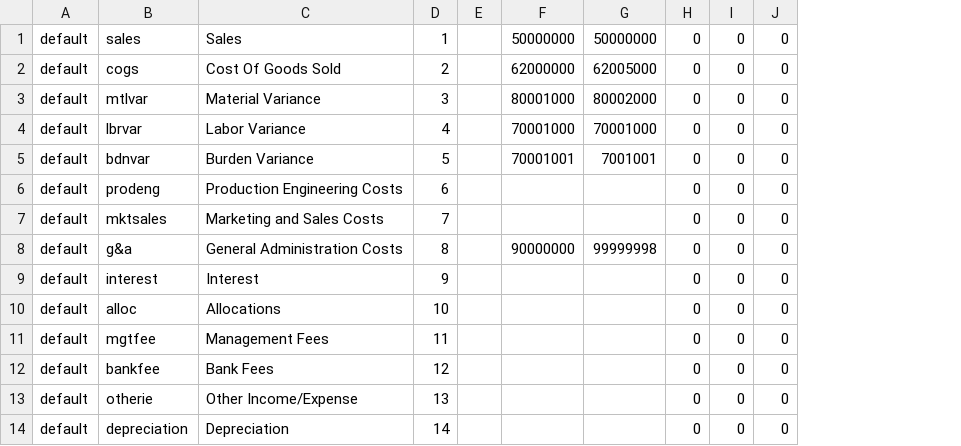
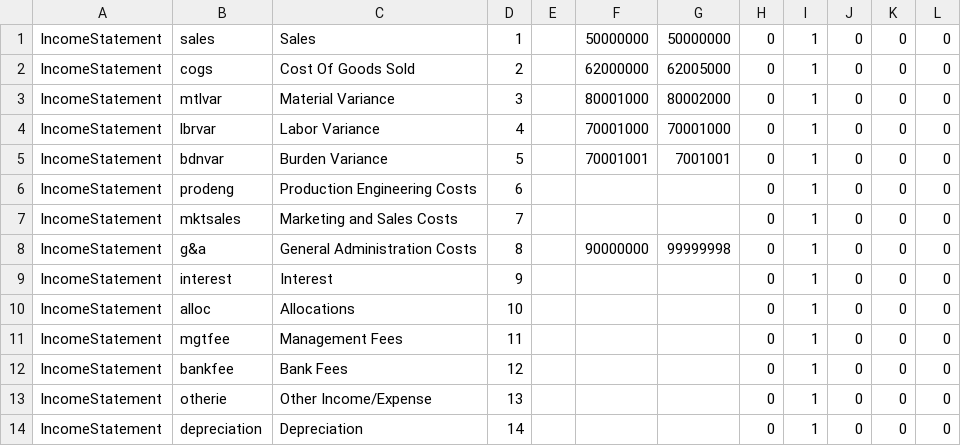
Before and after one commit to karandhot/blueseer, a CSV file: sf/data/en/glicdef.csv, drawn as a sheet; removed rows and columns are numbered as before the commit, all else as after; the diff names each change by its address in the sheet, - before the commit and + after, or states it on an @@ line.

Commit message:
statement report refactor

```diff
--- a/sf/data/en/glicdef.csv
+++ b/sf/data/en/glicdef.csv
-column A, rows 1-14: all default
+column A, rows 1-14: all IncomeStatement
+column I, rows 1-14: all 1
+column L, rows 1-14: all 0
```
Also changed, not shown: sf/data/en/menumstr.csv, sf/data/en/menutree.csv, 17 other files.
